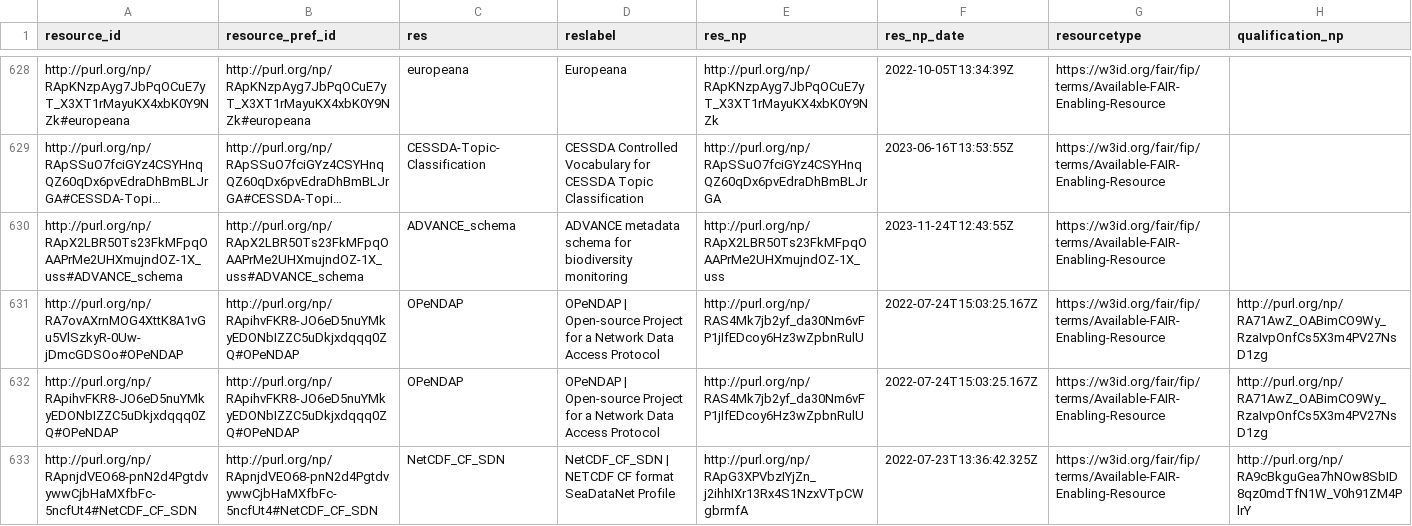
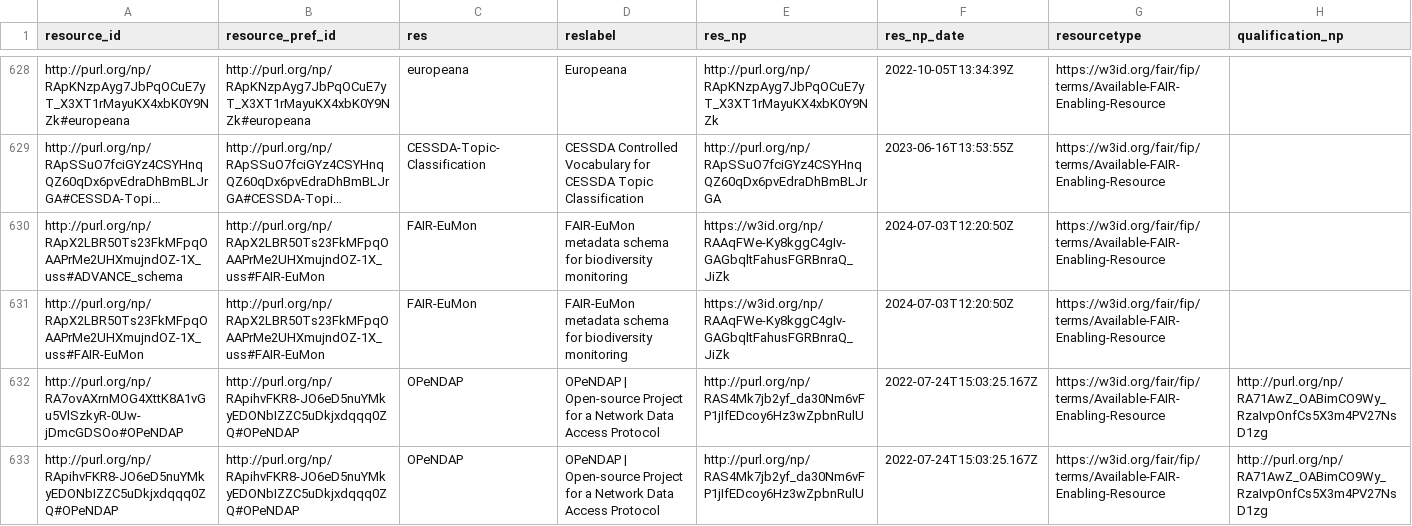
Before and after one commit to peta-pico/dsw-nanopub-api, a CSV file: tables/resource_ids.csv, drawn as a sheet; only a part is shown, gaps mark what is left out; the shorter side is filled out with more unchanged rows; long unchanged cells end in …; the diff names each change by its address in the sheet, - before the commit and + after, or states it on an @@ line.

Commit message:
Add tables

```diff
--- a/tables/resource_ids.csv
+++ b/tables/resource_ids.csv
-B630 (resource_pref_id): http://purl.org/np/RApX2LBR50Ts23FkMFpqOAAPrMe2UHXmujndOZ-1X_uss#ADVANCE_schema
+B630 (resource_pref_id): http://purl.org/np/RApX2LBR50Ts23FkMFpqOAAPrMe2UHXmujndOZ-1X_uss#FAIR-EuMon
-C630 (res): ADVANCE_schema
+C630 (res): FAIR-EuMon
-D630 (reslabel): ADVANCE metadata schema…
+D630 (reslabel): FAIR-EuMon metadata schema…
-E630 (res_np): http://purl.org/np/RApX2LBR50Ts23FkMFpqOAAPrMe2UHXmujndOZ-1X_uss
+E630 (res_np): https://w3id.org/np/RAAqFWe-Ky8kggC4gIv-GAGbqltFahusFGRBnraQ_JiZk
-F630 (res_np_date): 2023-11-24T12:43:55Z
+F630 (res_np_date): 2024-07-03T12:20:50Z
+row 631: http://purl.org/np/RApX2LBR50Ts23FkMFpqOAAPrMe2UHXmujndOZ-1X_uss#FAIR-EuMon | http://purl.org/np/RApX2LBR50Ts23FkMFpqOAAPrMe2UHXmujndOZ-1X_uss#FAIR-EuMon | FAIR-EuMon | FAIR-EuMon metadata schema for biodiversity monitoring | https://w3id.org/np/RAAqFWe-Ky8kggC4gIv-GAGbqltFahusFGRBnraQ_JiZk | 2024-07-03T12:20:50Z | https://w3id.org/fair/fip/terms/Available-FAIR-Enabling-Resource
```
Also changed, not shown: tables/new_matrix_reduced.csv, 3 other files.
